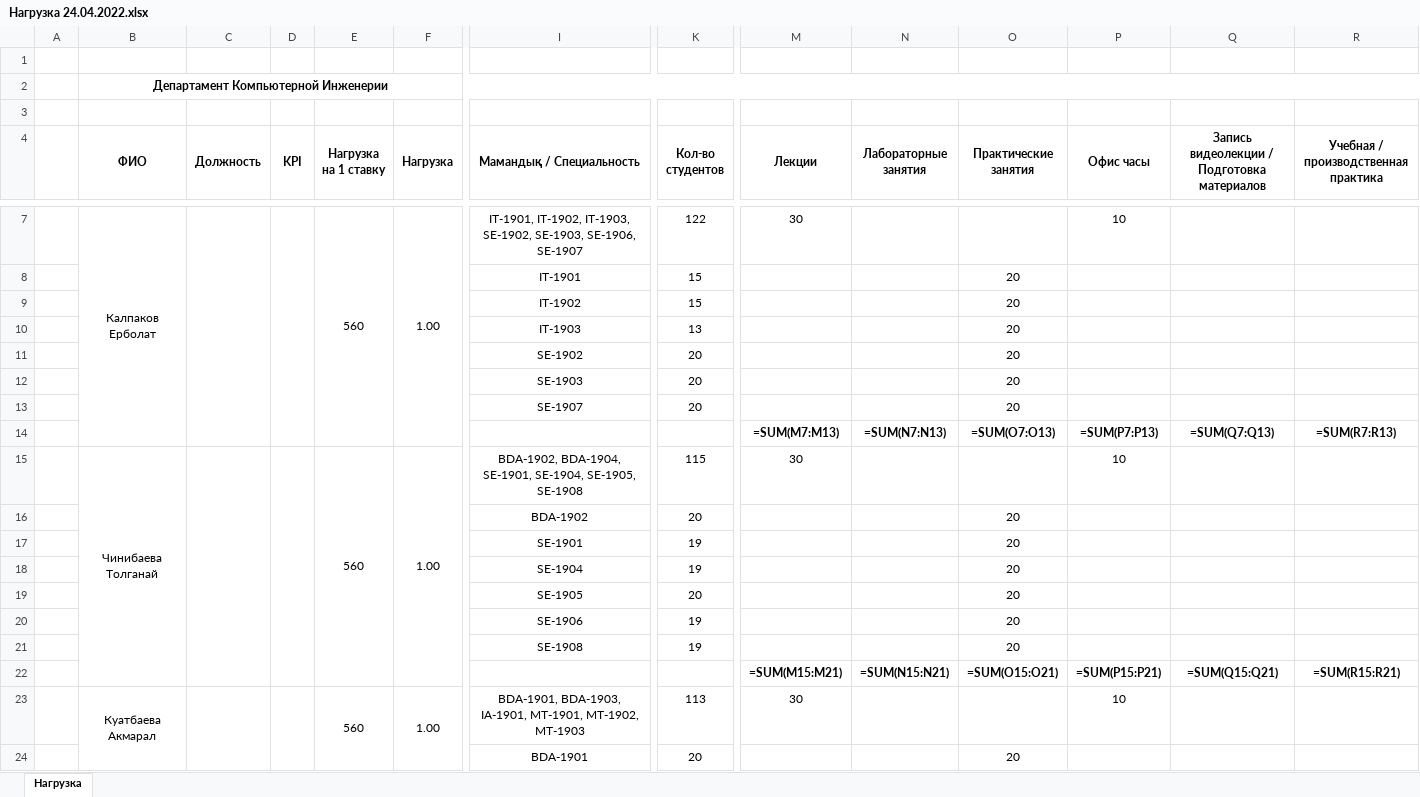
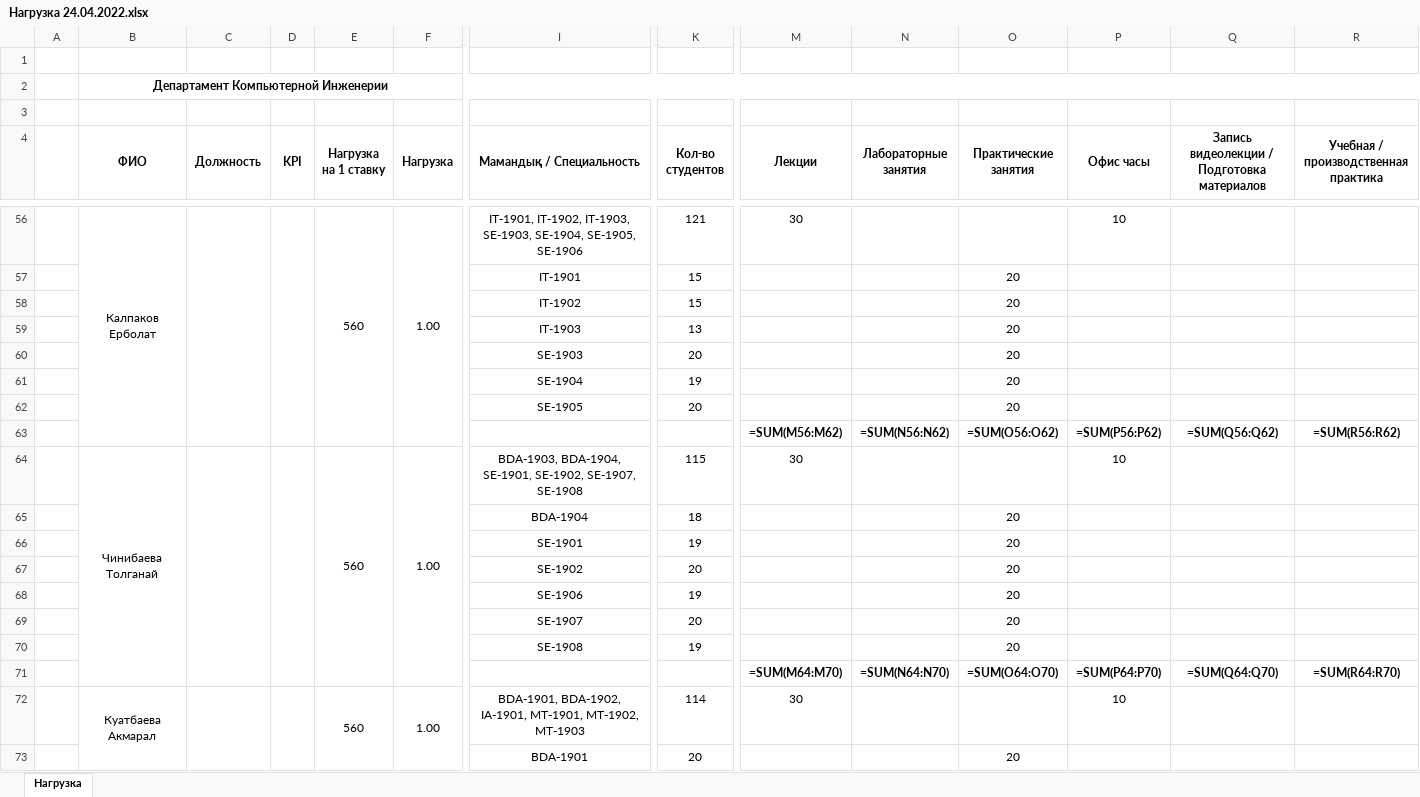
Before and after one commit to hachimanhikki/diploma-backend-for-server, an Excel workbook: file/Нагрузка 24.04.2022.xlsx, sheet Нагрузка, drawn as a sheet; only a part is shown, gaps mark what is left out; values as stored, in another font and other column widths than the file's, no borders; formulas without a stored value are shown as written; removed rows and columns are numbered as before the commit, all else as after; rows hold the shown columns only; the diff covers the shown part only; the diff names each change by its address in the sheet, - before the commit and + after, or states it on an @@ line.

```diff
--- a/file/Нагрузка 24.04.2022.xlsx (sheet Нагрузка)
+++ b/file/Нагрузка 24.04.2022.xlsx (sheet Нагрузка)
-B7:B14 merged
+B56:B63 merged
-C7:C14 merged
+C56:C63 merged
-D7:D14 merged
+D56:D63 merged
-E7:E14 merged
+E56:E63 merged
-F7:F14 merged
+F56:F63 merged
-I56 (Мамандық / Специальность): …IT-1902, IT-1903, SE-1902, SE-1903, SE-1906, SE-1907
+I56 (Мамандық / Специальность): …IT-1902, IT-1903, SE-1903, SE-1904, SE-1905, SE-1906
-K56 (Кол-во студентов): 122
+K56 (Кол-во студентов): 121
-row 14:  |  |  |  |  |  |  |  | =SUM(M7:M13) | =SUM(N7:N13) | =SUM(O7:O13) | =SUM(P7:P13) | =SUM(Q7:Q13) | =SUM(R7:R13)
-row 15:  | Чинибаева Толганай |  |  | 560 | 1.00 | BDA-1902, BDA-1904, SE-1901, SE-1904, SE-1905, SE-1908 | 115 | 30 |  |  | 10
@@ row 16 moved to row 74: Applied applications analysis @@
+row 63:  |  |  |  |  |  |  |  | =SUM(M56:M62) | =SUM(N56:N62) | =SUM(O56:O62) | =SUM(P56:P62) | =SUM(Q56:Q62) | =SUM(R56:R62)
+row 64:  | Чинибаева Толганай |  |  | 560 | 1.00 | BDA-1903, BDA-1904, SE-1901, SE-1902, SE-1907, SE-1908 | 115 | 30 |  |  | 10
@@ row 26 moved to row 65: Applied applications analysis @@
@@ row 17 moved to row 66: Applied applications analysis @@
@@ row 11 moved to row 67: Applied applications analysis @@
@@ row 13 moved to row 69: Applied applications analysis @@
-M71 (Лекции): =SUM(M15:M21)
+M71 (Лекции): =SUM(M64:M70)
-N71 (Лабораторные занятия): =SUM(N15:N21)
+N71 (Лабораторные занятия): =SUM(N64:N70)
-O71 (Практические занятия): =SUM(O15:O21)
+O71 (Практические занятия): =SUM(O64:O70)
-P71 (Офис часы): =SUM(P15:P21)
+P71 (Офис часы): =SUM(P64:P70)
-Q71: =SUM(Q15:Q21)
+Q71: =SUM(Q64:Q70)
-R71: =SUM(R15:R21)
+R71: =SUM(R64:R70)
-I72 (Мамандық / Специальность): BDA-1901, BDA-1903, IA-1901, MT-1901,…
+I72 (Мамандық / Специальность): BDA-1901, BDA-1902, IA-1901, MT-1901,…
-K72 (Кол-во студентов): 113
+K72 (Кол-во студентов): 114
```
Also changed, not shown: 52 added rows and 1 removed row elsewhere in this sheet, file/all_data.xlsx, 4 other files.
